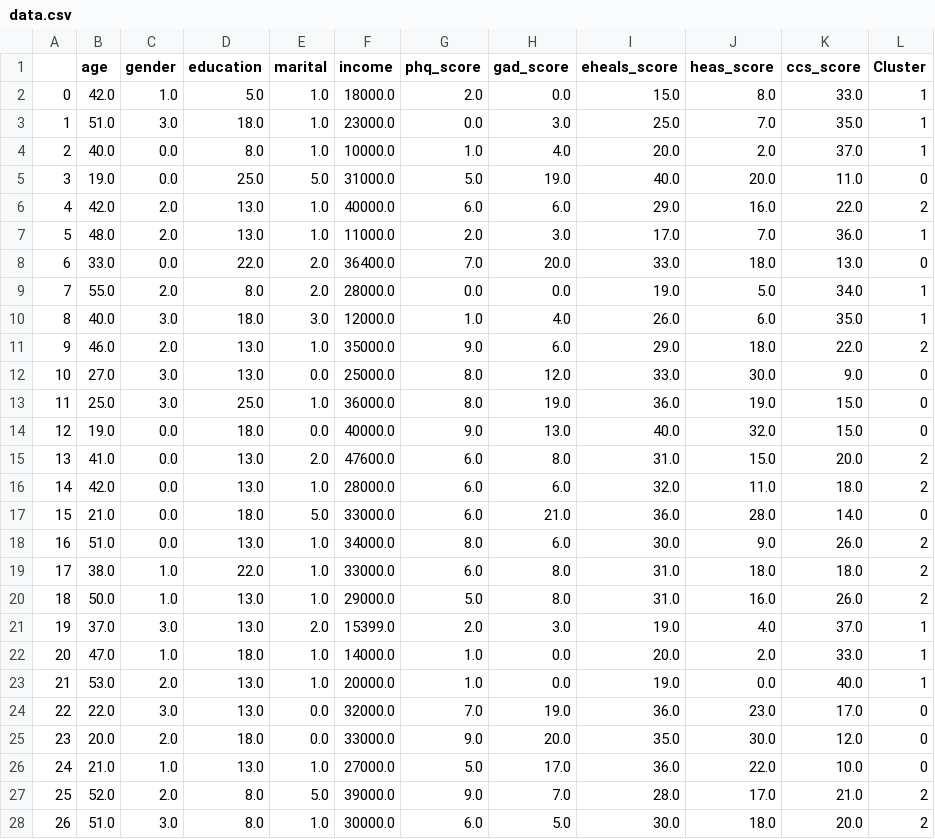
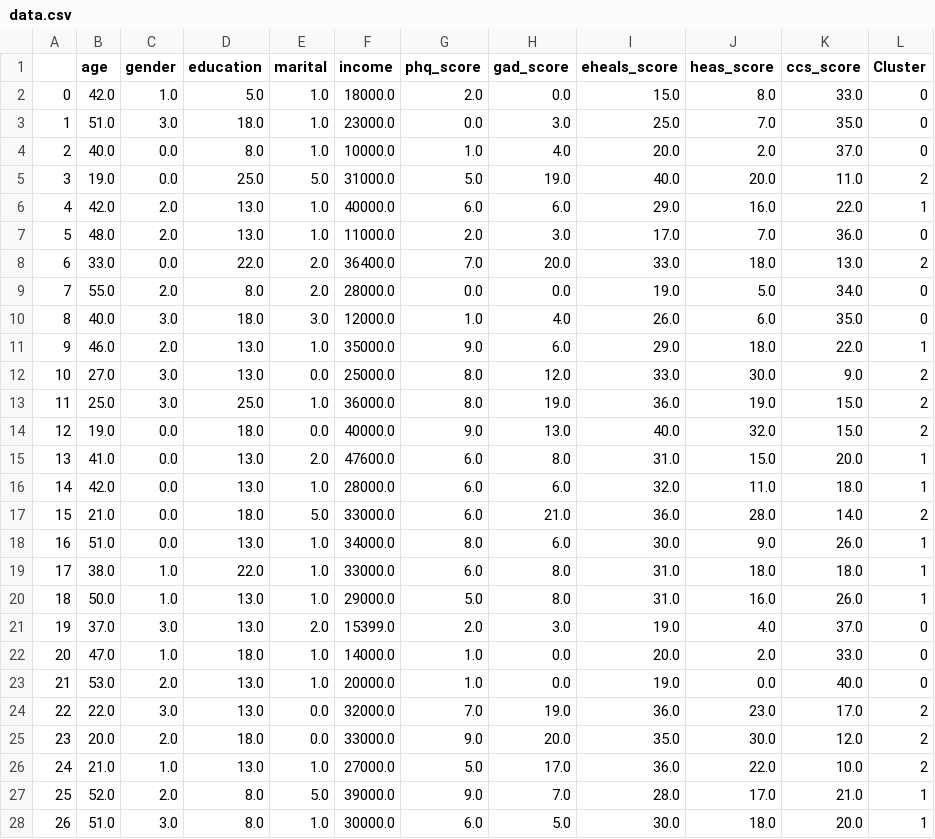
Before and after one commit to FedeS13/Projectpython, a CSV file: data.csv, drawn as a sheet; only a part is shown; the diff covers the shown part only.

```diff
--- a/data.csv
+++ b/data.csv
@@ -1,28 +1,28 @@
 ,age,gender,education,marital,income,phq_score,gad_score,eheals_score,heas_score,ccs_score,Cluster
-0,42.0,1.0,5.0,1.0,18000.0,2.0,0.0,15.0,8.0,33.0,1
-1,51.0,3.0,18.0,1.0,23000.0,0.0,3.0,25.0,7.0,35.0,1
-2,40.0,0.0,8.0,1.0,10000.0,1.0,4.0,20.0,2.0,37.0,1
-3,19.0,0.0,25.0,5.0,31000.0,5.0,19.0,40.0,20.0,11.0,0
-4,42.0,2.0,13.0,1.0,40000.0,6.0,6.0,29.0,16.0,22.0,2
-5,48.0,2.0,13.0,1.0,11000.0,2.0,3.0,17.0,7.0,36.0,1
-6,33.0,0.0,22.0,2.0,36400.0,7.0,20.0,33.0,18.0,13.0,0
-7,55.0,2.0,8.0,2.0,28000.0,0.0,0.0,19.0,5.0,34.0,1
-8,40.0,3.0,18.0,3.0,12000.0,1.0,4.0,26.0,6.0,35.0,1
-9,46.0,2.0,13.0,1.0,35000.0,9.0,6.0,29.0,18.0,22.0,2
-10,27.0,3.0,13.0,0.0,25000.0,8.0,12.0,33.0,30.0,9.0,0
-11,25.0,3.0,25.0,1.0,36000.0,8.0,19.0,36.0,19.0,15.0,0
-12,19.0,0.0,18.0,0.0,40000.0,9.0,13.0,40.0,32.0,15.0,0
-13,41.0,0.0,13.0,2.0,47600.0,6.0,8.0,31.0,15.0,20.0,2
-14,42.0,0.0,13.0,1.0,28000.0,6.0,6.0,32.0,11.0,18.0,2
-15,21.0,0.0,18.0,5.0,33000.0,6.0,21.0,36.0,28.0,14.0,0
-16,51.0,0.0,13.0,1.0,34000.0,8.0,6.0,30.0,9.0,26.0,2
-17,38.0,1.0,22.0,1.0,33000.0,6.0,8.0,31.0,18.0,18.0,2
-18,50.0,1.0,13.0,1.0,29000.0,5.0,8.0,31.0,16.0,26.0,2
-19,37.0,3.0,13.0,2.0,15399.0,2.0,3.0,19.0,4.0,37.0,1
-20,47.0,1.0,18.0,1.0,14000.0,1.0,0.0,20.0,2.0,33.0,1
-21,53.0,2.0,13.0,1.0,20000.0,1.0,0.0,19.0,0.0,40.0,1
-22,22.0,3.0,13.0,0.0,32000.0,7.0,19.0,36.0,23.0,17.0,0
-23,20.0,2.0,18.0,0.0,33000.0,9.0,20.0,35.0,30.0,12.0,0
-24,21.0,1.0,13.0,1.0,27000.0,5.0,17.0,36.0,22.0,10.0,0
-25,52.0,2.0,8.0,5.0,39000.0,9.0,7.0,28.0,17.0,21.0,2
-26,51.0,3.0,8.0,1.0,30000.0,6.0,5.0,30.0,18.0,20.0,2
+0,42.0,1.0,5.0,1.0,18000.0,2.0,0.0,15.0,8.0,33.0,0
+1,51.0,3.0,18.0,1.0,23000.0,0.0,3.0,25.0,7.0,35.0,0
+2,40.0,0.0,8.0,1.0,10000.0,1.0,4.0,20.0,2.0,37.0,0
+3,19.0,0.0,25.0,5.0,31000.0,5.0,19.0,40.0,20.0,11.0,2
+4,42.0,2.0,13.0,1.0,40000.0,6.0,6.0,29.0,16.0,22.0,1
+5,48.0,2.0,13.0,1.0,11000.0,2.0,3.0,17.0,7.0,36.0,0
+6,33.0,0.0,22.0,2.0,36400.0,7.0,20.0,33.0,18.0,13.0,2
+7,55.0,2.0,8.0,2.0,28000.0,0.0,0.0,19.0,5.0,34.0,0
+8,40.0,3.0,18.0,3.0,12000.0,1.0,4.0,26.0,6.0,35.0,0
+9,46.0,2.0,13.0,1.0,35000.0,9.0,6.0,29.0,18.0,22.0,1
+10,27.0,3.0,13.0,0.0,25000.0,8.0,12.0,33.0,30.0,9.0,2
+11,25.0,3.0,25.0,1.0,36000.0,8.0,19.0,36.0,19.0,15.0,2
+12,19.0,0.0,18.0,0.0,40000.0,9.0,13.0,40.0,32.0,15.0,2
+13,41.0,0.0,13.0,2.0,47600.0,6.0,8.0,31.0,15.0,20.0,1
+14,42.0,0.0,13.0,1.0,28000.0,6.0,6.0,32.0,11.0,18.0,1
+15,21.0,0.0,18.0,5.0,33000.0,6.0,21.0,36.0,28.0,14.0,2
+16,51.0,0.0,13.0,1.0,34000.0,8.0,6.0,30.0,9.0,26.0,1
+17,38.0,1.0,22.0,1.0,33000.0,6.0,8.0,31.0,18.0,18.0,1
+18,50.0,1.0,13.0,1.0,29000.0,5.0,8.0,31.0,16.0,26.0,1
+19,37.0,3.0,13.0,2.0,15399.0,2.0,3.0,19.0,4.0,37.0,0
+20,47.0,1.0,18.0,1.0,14000.0,1.0,0.0,20.0,2.0,33.0,0
+21,53.0,2.0,13.0,1.0,20000.0,1.0,0.0,19.0,0.0,40.0,0
+22,22.0,3.0,13.0,0.0,32000.0,7.0,19.0,36.0,23.0,17.0,2
+23,20.0,2.0,18.0,0.0,33000.0,9.0,20.0,35.0,30.0,12.0,2
+24,21.0,1.0,13.0,1.0,27000.0,5.0,17.0,36.0,22.0,10.0,2
+25,52.0,2.0,8.0,5.0,39000.0,9.0,7.0,28.0,17.0,21.0,1
+26,51.0,3.0,8.0,1.0,30000.0,6.0,5.0,30.0,18.0,20.0,1
```
Also changed, not shown: 123 edited cells elsewhere in this file, 2 other files.
